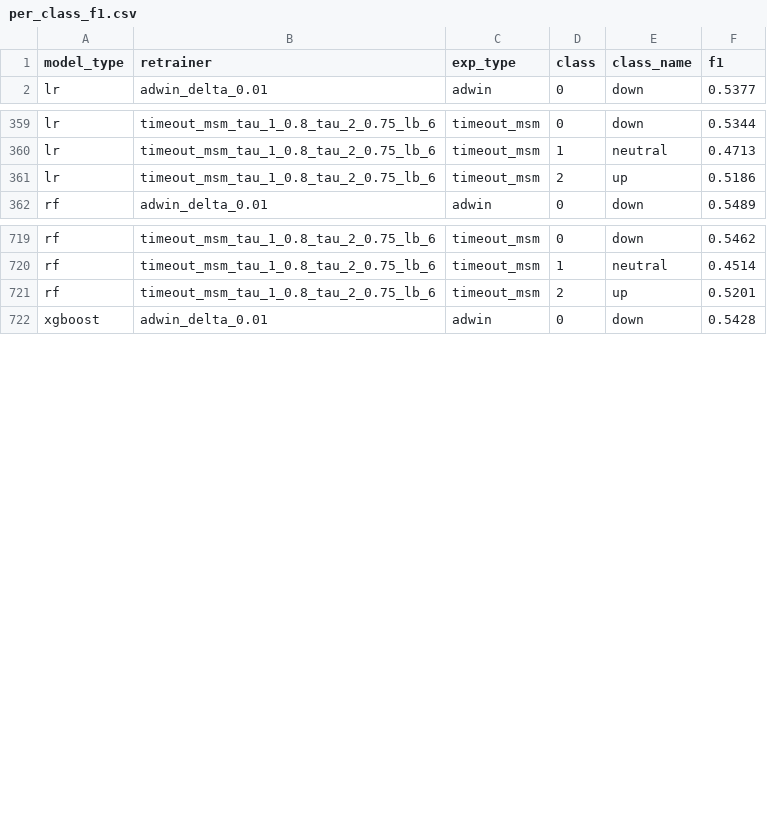
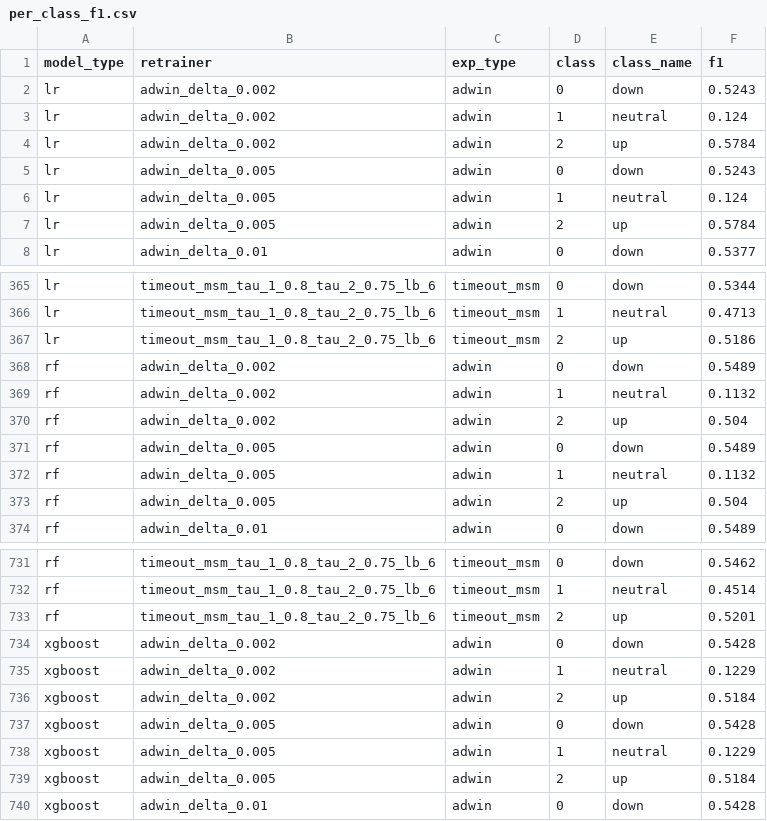
Before and after one commit to barra-white/cms-based-retraining, a CSV file: results/analysis/per_class_f1.csv, drawn as a sheet; only a part is shown, gaps mark what is left out.

```diff
--- a/results/analysis/per_class_f1.csv
+++ b/results/analysis/per_class_f1.csv
@@ -1,2 +1,8 @@
 model_type,retrainer,exp_type,class,class_name,f1
+lr,adwin_delta_0.002,adwin,0,down,0.5243
+lr,adwin_delta_0.002,adwin,1,neutral,0.124
+lr,adwin_delta_0.002,adwin,2,up,0.5784
+lr,adwin_delta_0.005,adwin,0,down,0.5243
+lr,adwin_delta_0.005,adwin,1,neutral,0.124
+lr,adwin_delta_0.005,adwin,2,up,0.5784
 lr,adwin_delta_0.01,adwin,0,down,0.5377
@@ -361,2 +367,8 @@ lr,timeout_msm_tau_1_0.8_tau_2_0.75_lb_6,timeout_msm,1,neutral,0.4713
 lr,timeout_msm_tau_1_0.8_tau_2_0.75_lb_6,timeout_msm,2,up,0.5186
+rf,adwin_delta_0.002,adwin,0,down,0.5489
+rf,adwin_delta_0.002,adwin,1,neutral,0.1132
+rf,adwin_delta_0.002,adwin,2,up,0.504
+rf,adwin_delta_0.005,adwin,0,down,0.5489
+rf,adwin_delta_0.005,adwin,1,neutral,0.1132
+rf,adwin_delta_0.005,adwin,2,up,0.504
 rf,adwin_delta_0.01,adwin,0,down,0.5489
@@ -721,2 +733,8 @@ rf,timeout_msm_tau_1_0.8_tau_2_0.75_lb_6,timeout_msm,1,neutral,0.4514
 rf,timeout_msm_tau_1_0.8_tau_2_0.75_lb_6,timeout_msm,2,up,0.5201
+xgboost,adwin_delta_0.002,adwin,0,down,0.5428
+xgboost,adwin_delta_0.002,adwin,1,neutral,0.1229
+xgboost,adwin_delta_0.002,adwin,2,up,0.5184
+xgboost,adwin_delta_0.005,adwin,0,down,0.5428
+xgboost,adwin_delta_0.005,adwin,1,neutral,0.1229
+xgboost,adwin_delta_0.005,adwin,2,up,0.5184
 xgboost,adwin_delta_0.01,adwin,0,down,0.5428
```
Also changed, not shown: results/analysis/friedman_ranks.csv, results/analysis/overall_summary.csv, 9 other files.
